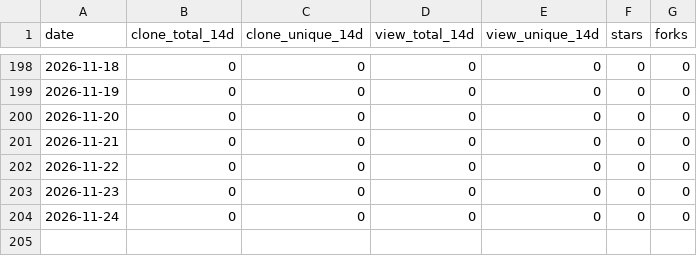
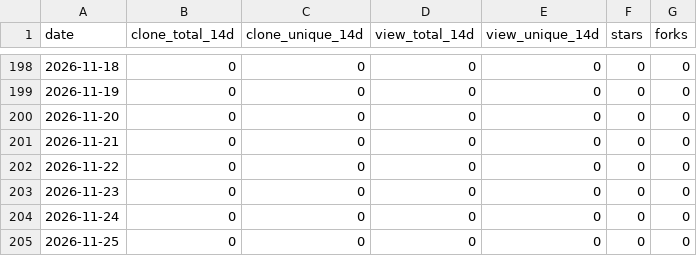
Before and after one commit to challayashwanth1998-png/vega-rag, a CSV file: .github/traffic/history.csv, drawn as a sheet; only a part is shown, gaps mark what is left out; the diff names each change by its address in the sheet, - before the commit and + after, or states it on an @@ line.

```diff
--- a/.github/traffic/history.csv
+++ b/.github/traffic/history.csv
+row 205: 2026-11-25 | 0 | 0 | 0 | 0 | 0 | 0
```
